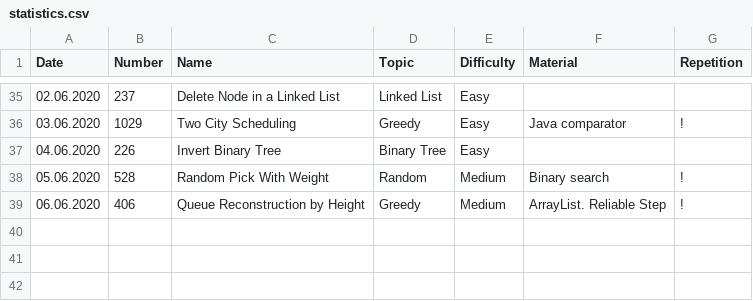
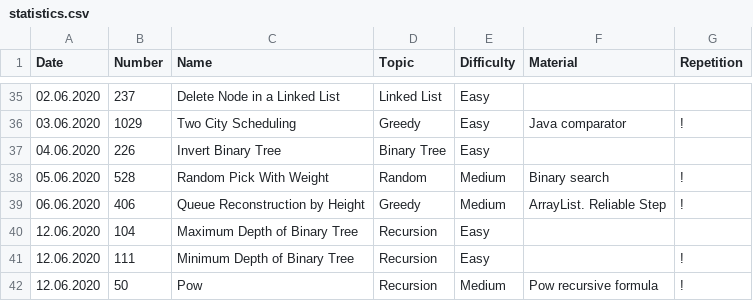
Before and after one commit to ivantishchenko/computer-science, a CSV file: leetCode/statistics.csv, drawn as a sheet; only a part is shown, gaps mark what is left out.

Commit message:
Recursion practice

```diff
--- a/leetCode/statistics.csv
+++ b/leetCode/statistics.csv
@@ -39 +39,4 @@ Date,Number,Name,Topic,Difficulty,Material,Repetition
 06.06.2020,406,Queue Reconstruction by Height,Greedy,Medium,ArrayList. Reliable Step,!
+12.06.2020,104,Maximum Depth of Binary Tree,Recursion ,Easy,,
+12.06.2020,111,Minimum Depth of Binary Tree,Recursion ,Easy,,!
+12.06.2020,50,Pow,Recursion ,Medium,Pow recursive formula,!
```
Also changed, not shown: 3 other files.
